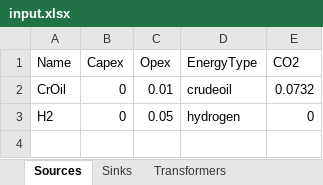
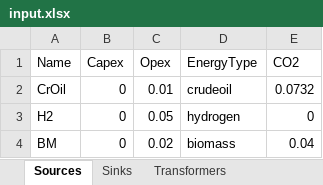
Before and after one commit to jtrobinson57/fscmodel-monte-carlo, an Excel workbook: input.xlsx, sheet Sources, drawn as a sheet; values as stored, in another font and other column widths than the file's, no borders; the diff names each change by its address in the sheet, - before the commit and + after, or states it on an @@ line.

```diff
--- a/input.xlsx (sheet Sources)
+++ b/input.xlsx (sheet Sources)
+row 4: BM | 0 | 0.02 | biomass | 0.04
```
Also changed, not shown: sheet Connectors, sheet Transformers, sheet Hubs, sheet Sinks, output.xlsx, 1 other file.
